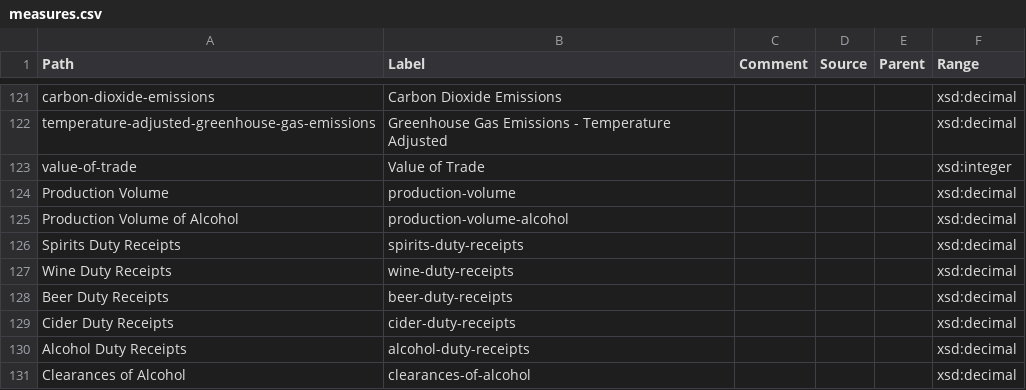
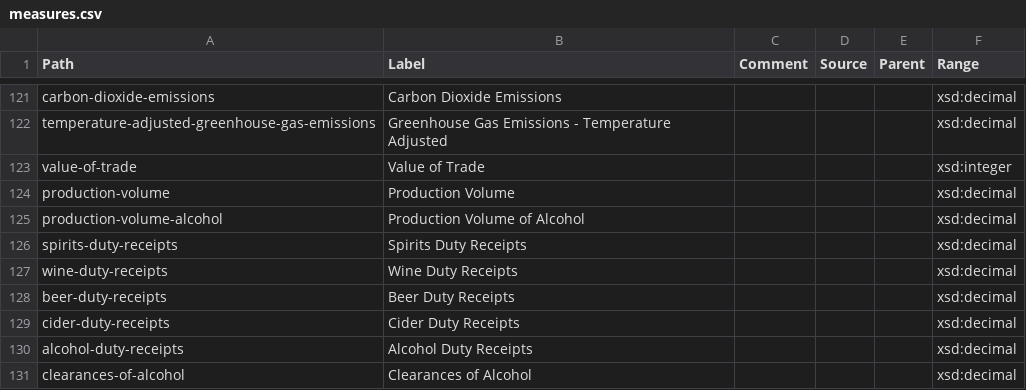
Before and after one commit to GSS-Cogs/ref_common, a CSV file: reference/measures.csv, drawn as a sheet; only a part is shown, gaps mark what is left out.

Commit message:
Update measures.csv

```diff
--- a/reference/measures.csv
+++ b/reference/measures.csv
@@ -123,9 +123,9 @@ temperature-adjusted-greenhouse-gas-emissions,Greenhouse Gas Emissions - Tempera
 value-of-trade,Value of Trade,,,,xsd:integer
-Production Volume,production-volume,,,,xsd:decimal
-Production Volume of Alcohol,production-volume-alcohol,,,,xsd:decimal
-Spirits Duty Receipts,spirits-duty-receipts,,,,xsd:decimal
-Wine Duty Receipts,wine-duty-receipts,,,,xsd:decimal
-Beer Duty Receipts,beer-duty-receipts,,,,xsd:decimal
-Cider Duty Receipts,cider-duty-receipts,,,,xsd:decimal
-Alcohol Duty Receipts,alcohol-duty-receipts,,,,xsd:decimal
-Clearances of Alcohol,clearances-of-alcohol,,,,xsd:decimal
+production-volume,Production Volume,,,,xsd:decimal
+production-volume-alcohol,Production Volume of Alcohol,,,,xsd:decimal
+spirits-duty-receipts,Spirits Duty Receipts,,,,xsd:decimal
+wine-duty-receipts,Wine Duty Receipts,,,,xsd:decimal
+beer-duty-receipts,Beer Duty Receipts,,,,xsd:decimal
+cider-duty-receipts,Cider Duty Receipts,,,,xsd:decimal
+alcohol-duty-receipts,Alcohol Duty Receipts,,,,xsd:decimal
+clearances-of-alcohol,Clearances of Alcohol,,,,xsd:decimal
```
